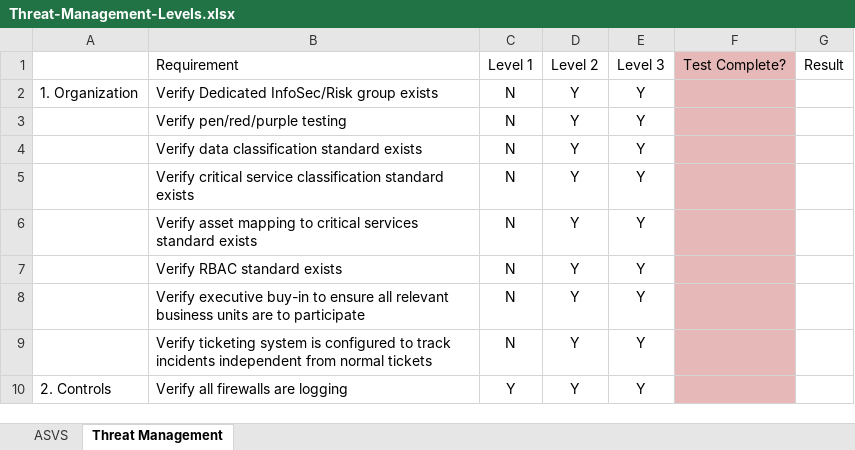
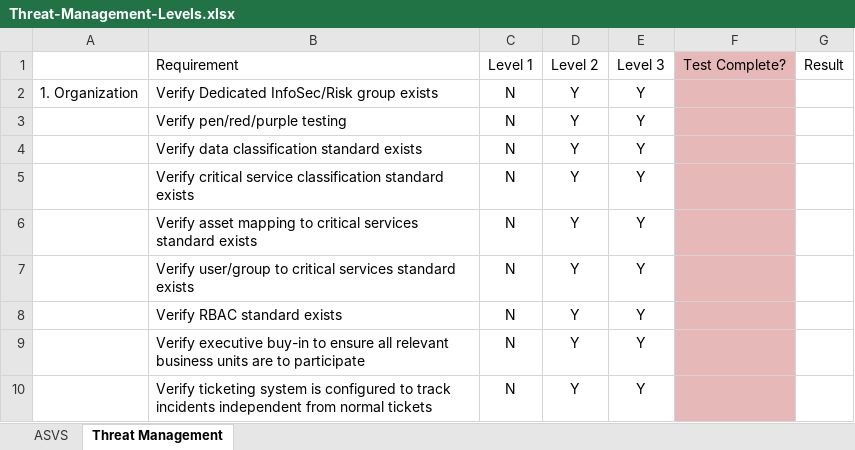
Before and after one commit to Brockway/ESA-Process-Maturity, an Excel workbook: Threat-Management-Levels.xlsx, sheet Threat Management, drawn as a sheet; only a part is shown; the shorter side is filled out with more unchanged rows; values as stored, in another font and other column widths than the file's, no borders; the diff names each change by its address in the sheet, - before the commit and + after, or states it on an @@ line.

```diff
--- a/Threat-Management-Levels.xlsx (sheet Threat Management)
+++ b/Threat-Management-Levels.xlsx (sheet Threat Management)
+row 7:  | Verify user/group to critical services standard exists | N | Y | Y
```
Also changed, not shown: Vulnerability-Management-Levels.xlsx.
